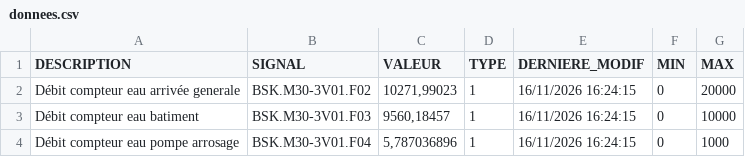
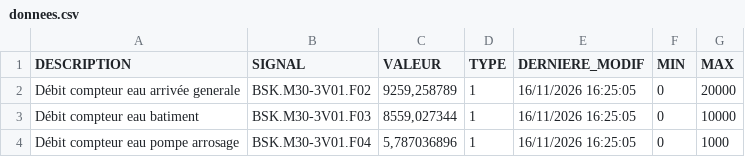
Before and after one commit to asaylani/BSK-On-Line, a CSV file: donnees.csv, drawn as a sheet.

Commit message:
Mise à jour automatique des compteurs

```diff
--- a/donnees.csv
+++ b/donnees.csv
@@ -1,4 +1,4 @@
 DESCRIPTION;SIGNAL;VALEUR;TYPE;DERNIERE_MODIF;MIN;MAX
-Débit compteur eau arrivée generale;BSK.M30-3V01.F02;10271,99023;1;16/11/2026 16:24:15;0;20000
-Débit compteur eau batiment;BSK.M30-3V01.F03;9560,18457;1;16/11/2026 16:24:15;0;10000
-Débit compteur eau pompe arrosage;BSK.M30-3V01.F04;5,787036896;1;16/11/2026 16:24:15;0;1000
+Débit compteur eau arrivée generale;BSK.M30-3V01.F02;9259,258789;1;16/11/2026 16:25:05;0;20000
+Débit compteur eau batiment;BSK.M30-3V01.F03;8559,027344;1;16/11/2026 16:25:05;0;10000
+Débit compteur eau pompe arrosage;BSK.M30-3V01.F04;5,787036896;1;16/11/2026 16:25:05;0;1000
```
